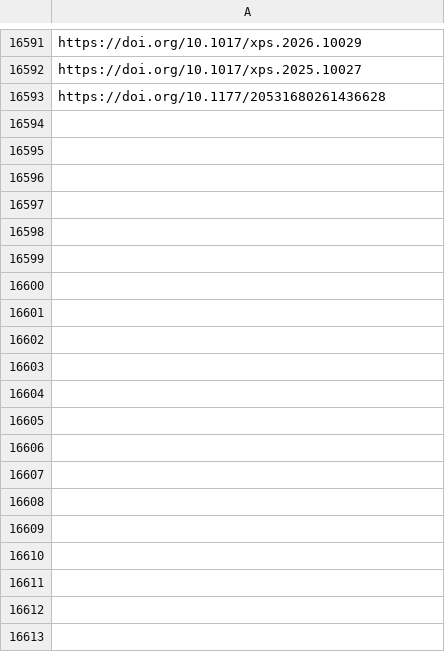
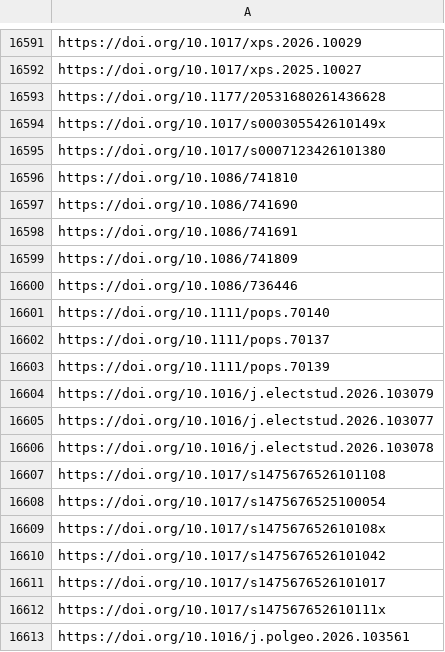
Before and after one commit to jacob-long/picnic, a CSV file: memory/politics_urls.csv, drawn as a sheet; only a part is shown, gaps mark what is left out; the diff covers the shown part only.

```diff
--- a/memory/politics_urls.csv
+++ b/memory/politics_urls.csv
@@ -16593 +16593,21 @@ https://doi.org/10.1017/xps.2025.10027
 https://doi.org/10.1177/20531680261436628
+https://doi.org/10.1017/s000305542610149x
+https://doi.org/10.1017/s0007123426101380
+https://doi.org/10.1086/741810
+https://doi.org/10.1086/741690
+https://doi.org/10.1086/741691
+https://doi.org/10.1086/741809
+https://doi.org/10.1086/736446
+https://doi.org/10.1111/pops.70140
+https://doi.org/10.1111/pops.70137
+https://doi.org/10.1111/pops.70139
+https://doi.org/10.1016/j.electstud.2026.103079
+https://doi.org/10.1016/j.electstud.2026.103077
+https://doi.org/10.1016/j.electstud.2026.103078
+https://doi.org/10.1017/s1475676526101108
+https://doi.org/10.1017/s1475676525100054
+https://doi.org/10.1017/s147567652610108x
+https://doi.org/10.1017/s1475676526101042
+https://doi.org/10.1017/s1475676526101017
+https://doi.org/10.1017/s147567652610111x
+https://doi.org/10.1016/j.polgeo.2026.103561
```
Also changed, not shown: 17 added rows elsewhere in this file, memory/po_urls.csv, memory/psych_urls.csv, 10 other files.
